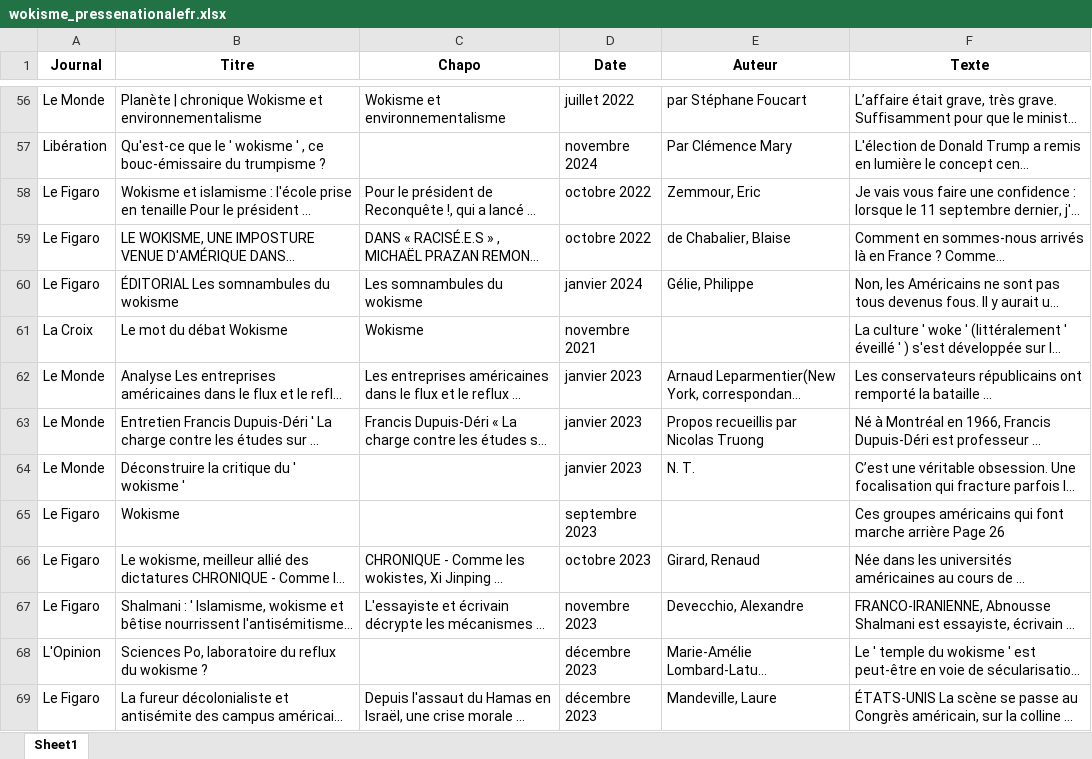
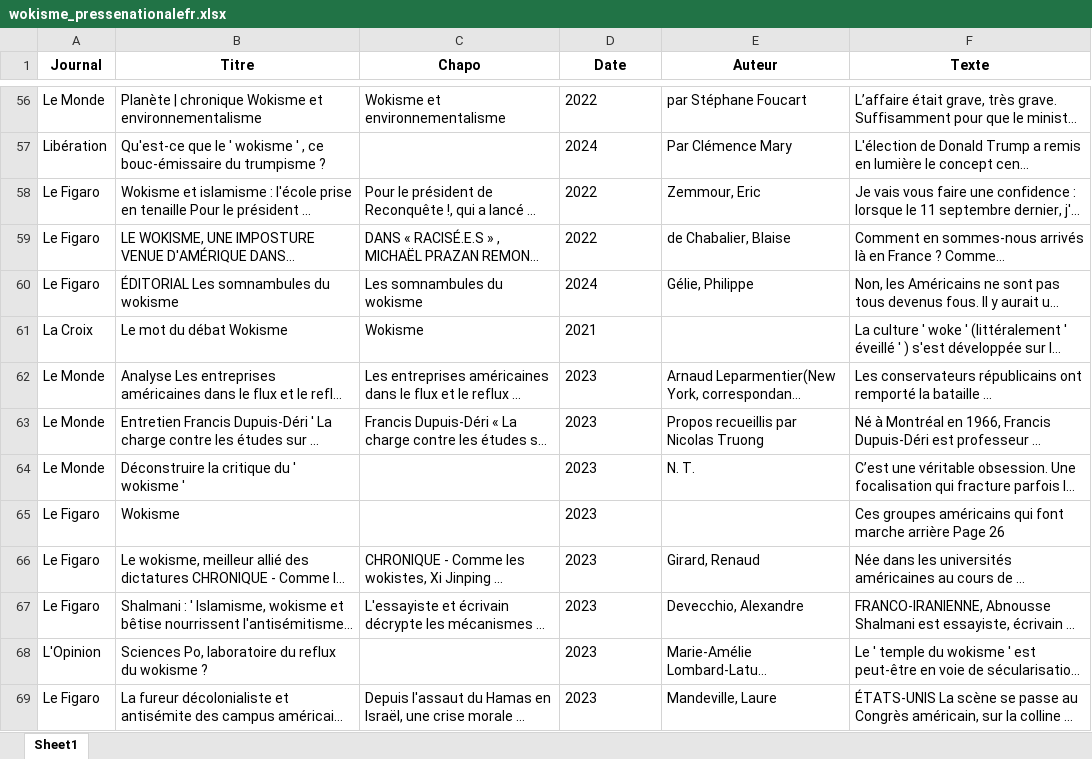
Before and after one commit to MathieuFerry/datasets, an Excel workbook: wokisme_pressenationalefr.xlsx, sheet Sheet1, drawn as a sheet; only a part is shown, gaps mark what is left out; long unchanged cells end in …; values as stored, in another font and other column widths than the file's, no borders; the diff covers the shown part only; the diff names each change by its address in the sheet, - before the commit and + after, or states it on an @@ line.

Commit message:
Correcting date for wokisme dataset

```diff
--- a/wokisme_pressenationalefr.xlsx (sheet Sheet1)
+++ b/wokisme_pressenationalefr.xlsx (sheet Sheet1)
-D56 (Date): juillet 2022
+D56 (Date): 2022
-D57 (Date): novembre 2024
+D57 (Date): 2024
-D58:D59 (Date): octobre 2022
+D58:D59 (Date): 2022
-D60 (Date): janvier 2024
+D60 (Date): 2024
-D61 (Date): novembre 2021
+D61 (Date): 2021
-D62:D64 (Date): janvier 2023
+D62:D64 (Date): 2023
-D65 (Date): septembre 2023
+D65 (Date): 2023
-D66 (Date): octobre 2023
+D66 (Date): 2023
-D67 (Date): novembre 2023
+D67 (Date): 2023
-D68:D69 (Date): décembre 2023
+D68:D69 (Date): 2023
```
Also changed, not shown: 103 edited cells elsewhere in this sheet.
